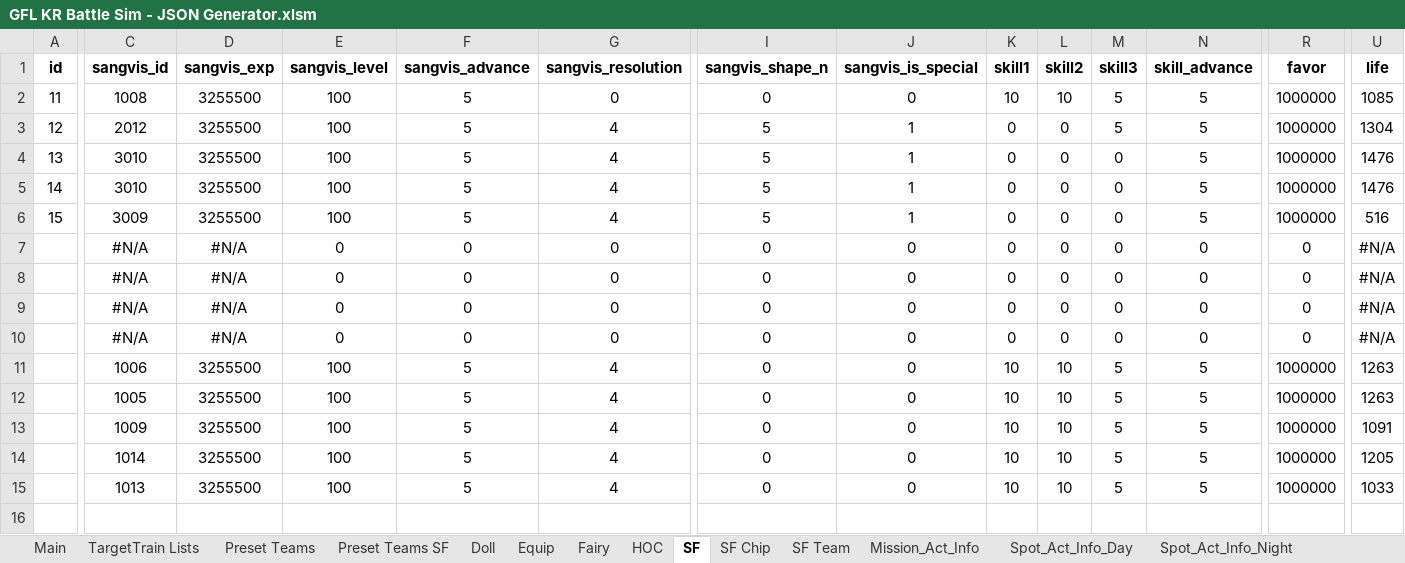
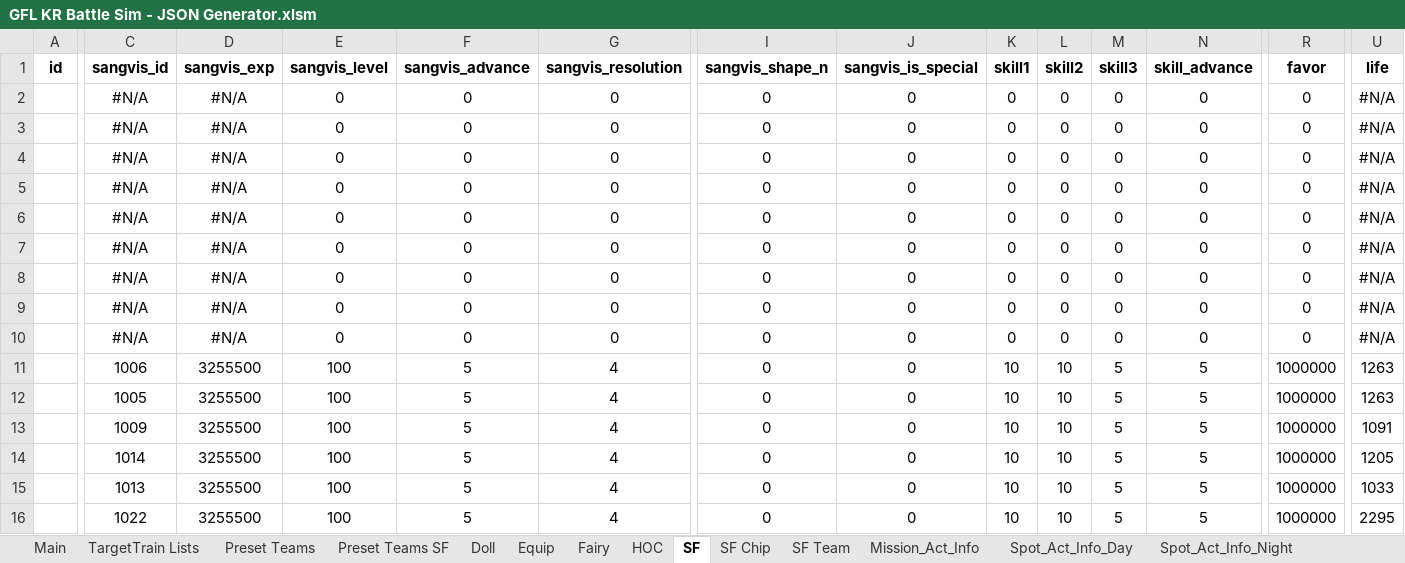
Before and after one commit to randomqwerty/GFLBattleSim-JSONGenerator, an Excel workbook: GFL KR Battle Sim - JSON Generator.xlsm, sheet SF, drawn as a sheet; only a part is shown, gaps mark what is left out; values as stored, in another font and other column widths than the file's, no borders; rows hold the shown columns only; the diff covers the shown part only; the diff names each change by its address in the sheet, - before the commit and + after, or states it on an @@ line.

```diff
--- a/GFL KR Battle Sim - JSON Generator.xlsm (sheet SF)
+++ b/GFL KR Battle Sim - JSON Generator.xlsm (sheet SF)
-A2 (id): 11
+A2 (id): (empty)
-C2 (sangvis_id): 1008
+C2 (sangvis_id): #N/A
-D2:D6 (sangvis_exp): 3255500
+D2:D6 (sangvis_exp): #N/A
-E2:E6 (sangvis_level): 100
+E2:E6 (sangvis_level): 0
-F2:F6 (sangvis_advance): 5
+F2:F6 (sangvis_advance): 0
-K2 (skill1): 10
+K2 (skill1): 0
-L2 (skill2): 10
+L2 (skill2): 0
-M2:M3 (skill3): 5
+M2:M3 (skill3): 0
-N2:N6 (skill_advance): 5
+N2:N6 (skill_advance): 0
-R2:R6 (favor): 1000000
+R2:R6 (favor): 0
-U2 (life): 1085
+U2 (life): #N/A
-A3 (id): 12
+A3 (id): (empty)
-C3 (sangvis_id): 2012
+C3 (sangvis_id): #N/A
-G3:G6 (sangvis_resolution): 4
+G3:G6 (sangvis_resolution): 0
-I3:I6 (sangvis_shape_n): 5
+I3:I6 (sangvis_shape_n): 0
-J3:J6 (sangvis_is_special): 1
+J3:J6 (sangvis_is_special): 0
-U3 (life): 1304
+U3 (life): #N/A
-A4 (id): 13
+A4 (id): (empty)
-C4:C5 (sangvis_id): 3010
+C4:C5 (sangvis_id): #N/A
-U4:U5 (life): 1476
+U4:U5 (life): #N/A
-A5 (id): 14
+A5 (id): (empty)
-A6 (id): 15
+A6 (id): (empty)
-C6 (sangvis_id): 3009
+C6 (sangvis_id): #N/A
-U6 (life): 516
+U6 (life): #N/A
+row 16:  | 1022 | 3255500 | 100 | 5 | 4 | 0 | 0 | 10 | 10 | 5 | 5 | 1000000 | 2295
```
Also changed, not shown: 2 edited cells elsewhere in this sheet, sheet Main, sheet SF Chip, sheet SF Team, formulas that keep their value, 2 other files.
